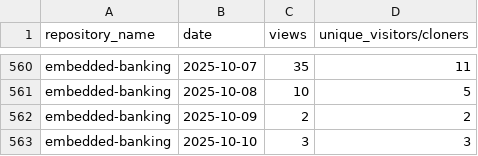
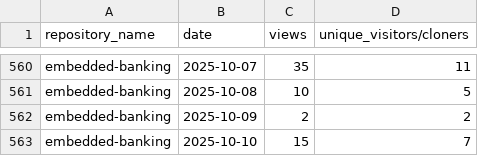
Before and after one commit to jpmorgan-payments/embedded-finance, a CSV file: metrics/traffic-stats-sorted.csv, drawn as a sheet; only a part is shown, gaps mark what is left out.

```diff
--- a/metrics/traffic-stats-sorted.csv
+++ b/metrics/traffic-stats-sorted.csv
@@ -562,2 +562,2 @@ embedded-banking,2025-10-08,10,5
 embedded-banking,2025-10-09,2,2
-embedded-banking,2025-10-10,3,3
+embedded-banking,2025-10-10,15,7
```
Also changed, not shown: metrics/clone-stats-sorted.csv, metrics/clone-stats.csv, 1 other file.
